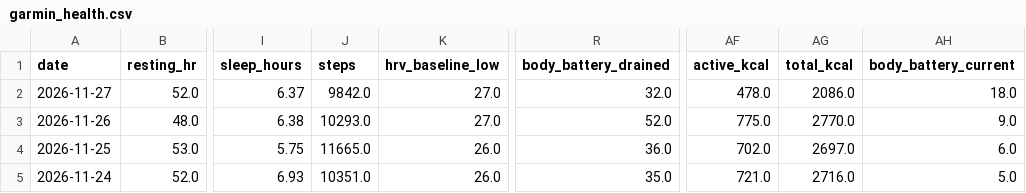
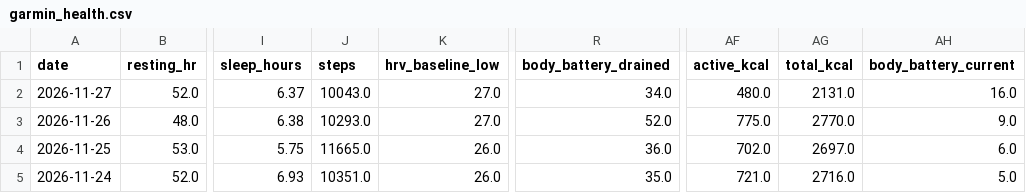
Before and after one commit to aroven850306-bit/fitness-data-sync, a CSV file: garmin_health.csv, drawn as a sheet; only a part is shown, gaps mark what is left out; the diff names each change by its address in the sheet, - before the commit and + after, or states it on an @@ line.

```diff
--- a/garmin_health.csv
+++ b/garmin_health.csv
-J2 (steps): 9842.0
+J2 (steps): 10043.0
-R2 (body_battery_drained): 32.0
+R2 (body_battery_drained): 34.0
-AF2 (active_kcal): 478.0
+AF2 (active_kcal): 480.0
-AG2 (total_kcal): 2086.0
+AG2 (total_kcal): 2131.0
-AH2 (body_battery_current): 18.0
+AH2 (body_battery_current): 16.0
```
Also changed, not shown: strava_activities.csv, unified_daily_metrics.csv, 2 other files.
